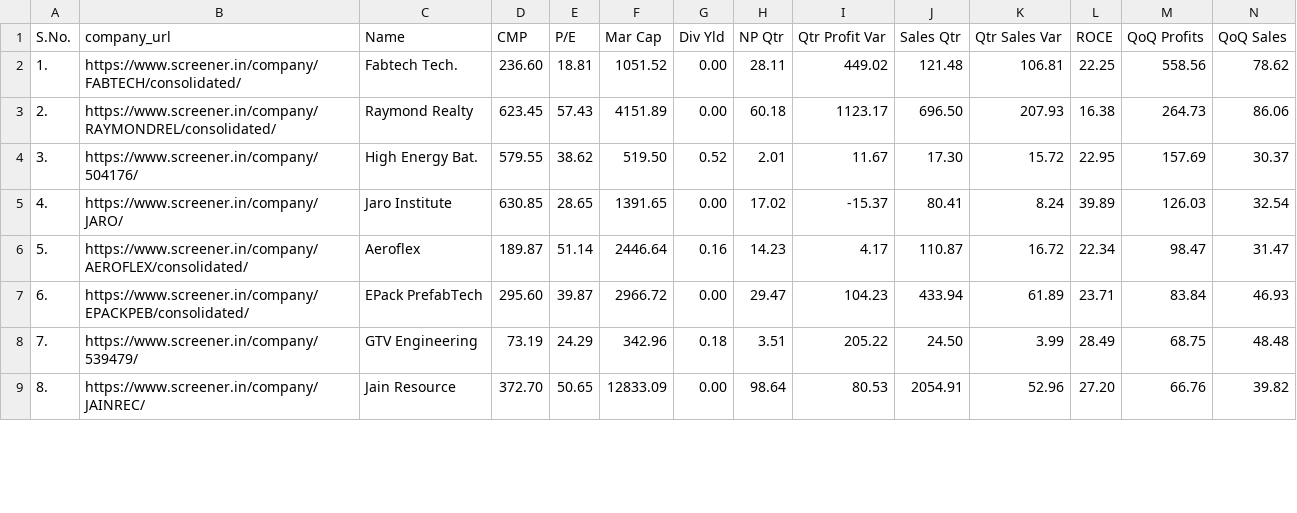
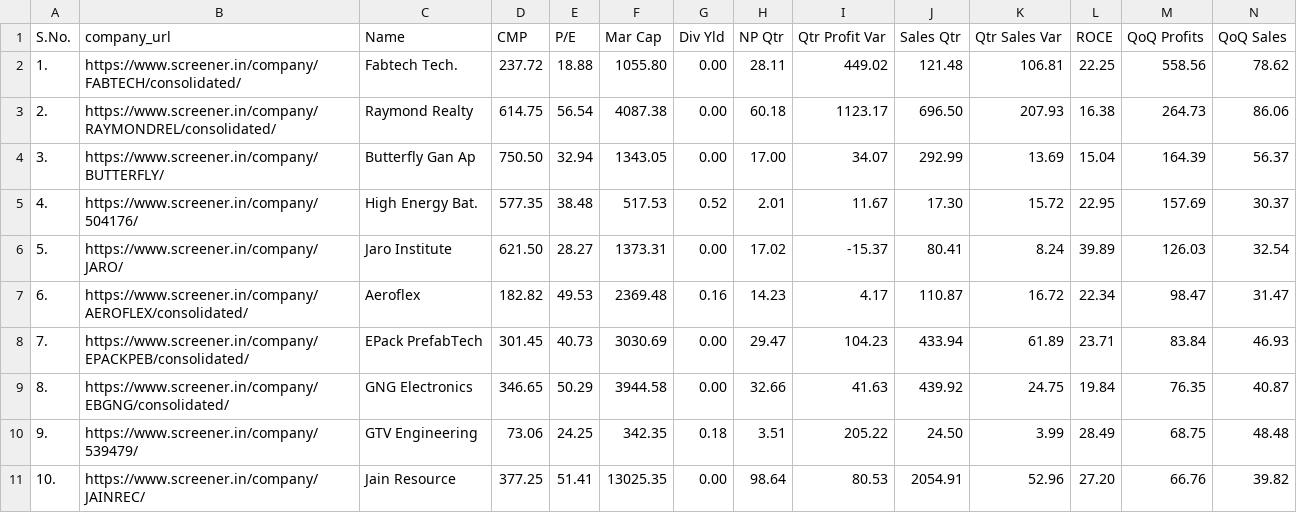
Before and after one commit to Prady04/earningscandidates, a CSV file: screener_data.csv, drawn as a sheet; only a part is shown; the diff covers the shown part only.

```diff
--- a/screener_data.csv
+++ b/screener_data.csv
@@ -1,9 +1,11 @@
 S.No.,company_url,Name,CMP,P/E,Mar Cap,Div Yld,NP Qtr,Qtr Profit Var,Sales Qtr,Qtr Sales Var,ROCE,QoQ Profits,QoQ Sales
-1.,https://www.screener.in/company/FABTECH/consolidated/,Fabtech Tech.,236.60,18.81,1051.52,0.00,28.11,449.02,121.48,106.81,22.25,558.56,78.62
-2.,https://www.screener.in/company/RAYMONDREL/consolidated/,Raymond Realty,623.45,57.43,4151.89,0.00,60.18,1123.17,696.50,207.93,16.38,264.73,86.06
-3.,https://www.screener.in/company/504176/,High Energy Bat.,579.55,38.62,519.50,0.52,2.01,11.67,17.30,15.72,22.95,157.69,30.37
-4.,https://www.screener.in/company/JARO/,Jaro Institute,630.85,28.65,1391.65,0.00,17.02,-15.37,80.41,8.24,39.89,126.03,32.54
-5.,https://www.screener.in/company/AEROFLEX/consolidated/,Aeroflex,189.87,51.14,2446.64,0.16,14.23,4.17,110.87,16.72,22.34,98.47,31.47
-6.,https://www.screener.in/company/EPACKPEB/consolidated/,EPack PrefabTech,295.60,39.87,2966.72,0.00,29.47,104.23,433.94,61.89,23.71,83.84,46.93
-7.,https://www.screener.in/company/539479/,GTV Engineering,73.19,24.29,342.96,0.18,3.51,205.22,24.50,3.99,28.49,68.75,48.48
-8.,https://www.screener.in/company/JAINREC/,Jain Resource,372.70,50.65,12833.09,0.00,98.64,80.53,2054.91,52.96,27.20,66.76,39.82
+1.,https://www.screener.in/company/FABTECH/consolidated/,Fabtech Tech.,237.72,18.88,1055.80,0.00,28.11,449.02,121.48,106.81,22.25,558.56,78.62
+2.,https://www.screener.in/company/RAYMONDREL/consolidated/,Raymond Realty,614.75,56.54,4087.38,0.00,60.18,1123.17,696.50,207.93,16.38,264.73,86.06
+3.,https://www.screener.in/company/BUTTERFLY/,Butterfly Gan Ap,750.50,32.94,1343.05,0.00,17.00,34.07,292.99,13.69,15.04,164.39,56.37
+4.,https://www.screener.in/company/504176/,High Energy Bat.,577.35,38.48,517.53,0.52,2.01,11.67,17.30,15.72,22.95,157.69,30.37
+5.,https://www.screener.in/company/JARO/,Jaro Institute,621.50,28.27,1373.31,0.00,17.02,-15.37,80.41,8.24,39.89,126.03,32.54
+6.,https://www.screener.in/company/AEROFLEX/consolidated/,Aeroflex,182.82,49.53,2369.48,0.16,14.23,4.17,110.87,16.72,22.34,98.47,31.47
+7.,https://www.screener.in/company/EPACKPEB/consolidated/,EPack PrefabTech,301.45,40.73,3030.69,0.00,29.47,104.23,433.94,61.89,23.71,83.84,46.93
+8.,https://www.screener.in/company/EBGNG/consolidated/,GNG Electronics,346.65,50.29,3944.58,0.00,32.66,41.63,439.92,24.75,19.84,76.35,40.87
+9.,https://www.screener.in/company/539479/,GTV Engineering,73.06,24.25,342.35,0.18,3.51,205.22,24.50,3.99,28.49,68.75,48.48
+10.,https://www.screener.in/company/JAINREC/,Jain Resource,377.25,51.41,13025.35,0.00,98.64,80.53,2054.91,52.96,27.20,66.76,39.82
```
Also changed, not shown: 1 added row and 50 edited cells elsewhere in this file, 4 other files.
